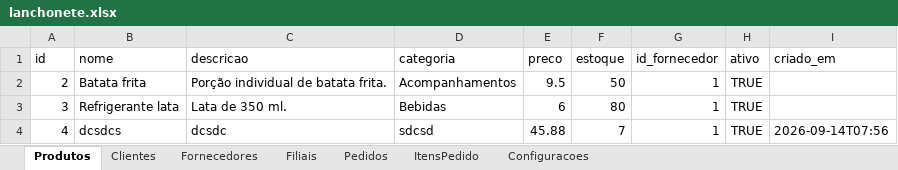
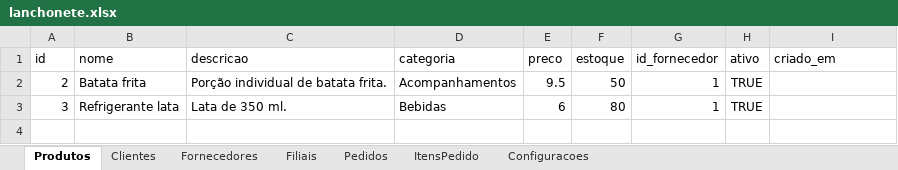
Before and after one commit to EnorService/SoftwareProduct-AC1, an Excel workbook: data/lanchonete.xlsx, sheet Produtos, drawn as a sheet; values as stored, in another font and other column widths than the file's, no borders; the diff names each change by its address in the sheet, - before the commit and + after, or states it on an @@ line.

```diff
--- a/data/lanchonete.xlsx (sheet Produtos)
+++ b/data/lanchonete.xlsx (sheet Produtos)
-row 4: 4 | dcsdcs | dcsdc | sdcsd | 45.88 | 7 | 1 | TRUE | 2026-09-14T07:56
```
Also changed, not shown: sheet Configuracoes, 1 other file.
